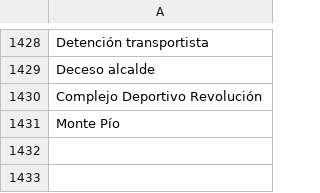
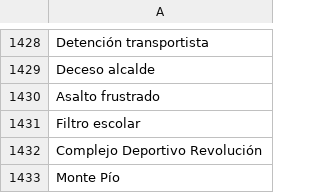
Before and after one commit to thelonious9/capturanotas, a CSV file: Tema.csv, drawn as a sheet; only a part is shown, gaps mark what is left out.

Commit message:
Añado temas

```diff
--- a/Tema.csv
+++ b/Tema.csv
@@ -1429,2 +1429,4 @@ Detención transportista
 Deceso alcalde
+Asalto frustrado
+Filtro escolar
 Complejo Deportivo Revolución
```
